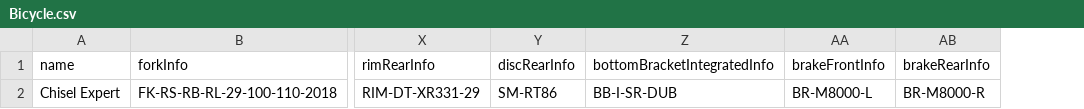
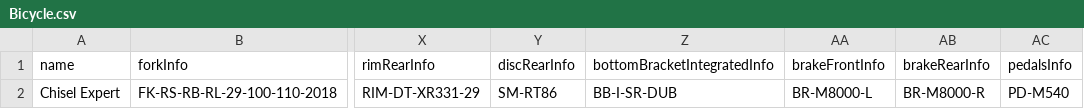
Before and after one commit to lukaszjdrzewiecki/bicycles-service, a CSV file: src/main/resources/Bicycle.csv, drawn as a sheet; only a part is shown, gaps mark what is left out; the diff names each change by its address in the sheet, - before the commit and + after, or states it on an @@ line.

```diff
--- a/src/main/resources/Bicycle.csv
+++ b/src/main/resources/Bicycle.csv
+column AC (pedalsInfo), row 2: PD-M540
```
Also changed, not shown: src/main/resources/Frame.csv, src/main/resources/FrontDerailleur.csv, 16 other files.
